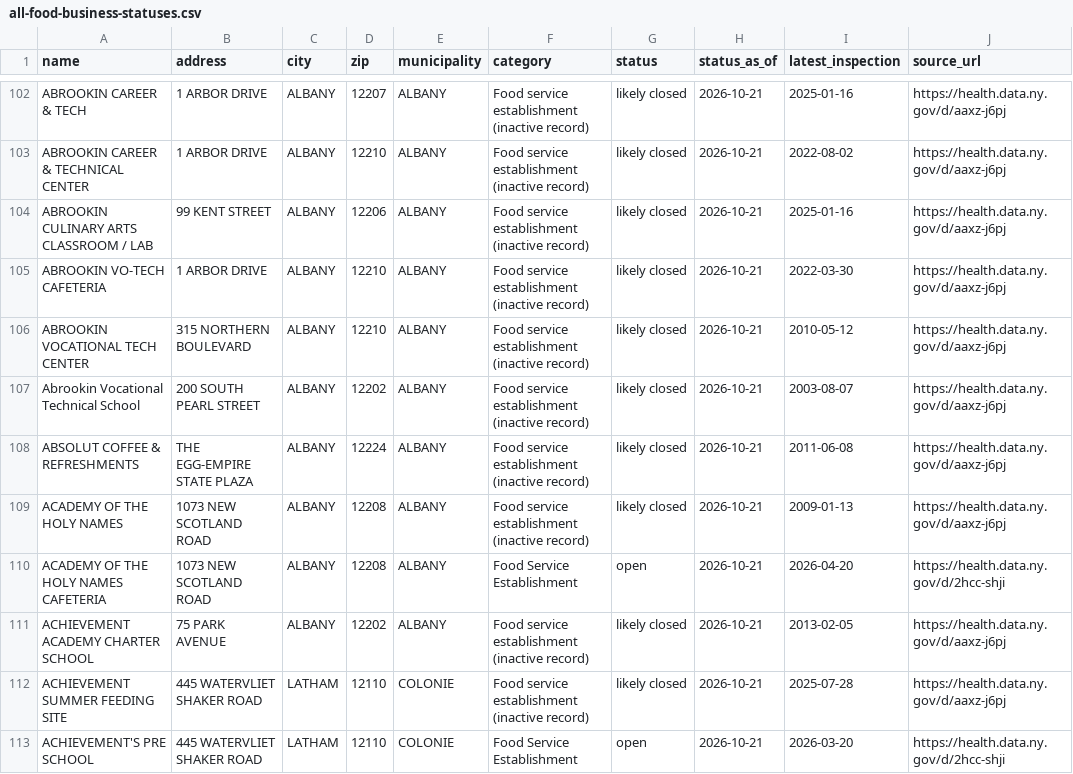
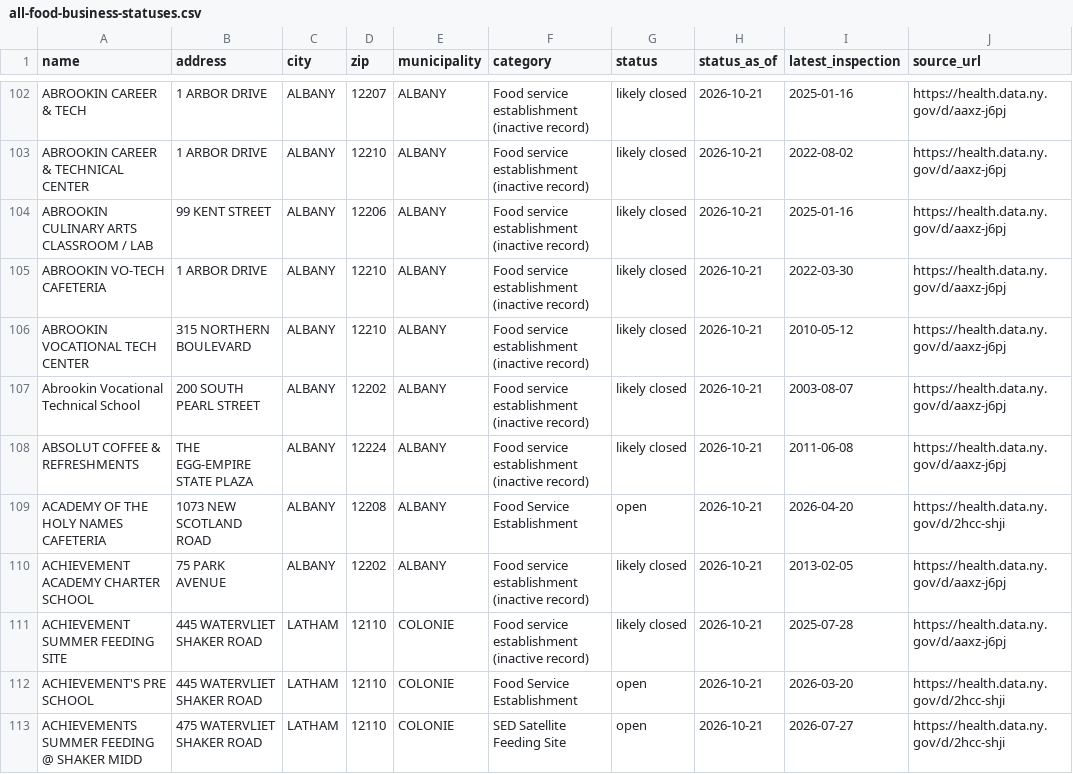
Before and after one commit to veee-agents-shared/moxie-open-in-albany, a CSV file: docs/all-food-business-statuses.csv, drawn as a sheet; only a part is shown, gaps mark what is left out; the shorter side is filled out with more unchanged rows; the diff covers the shown part only.

```diff
--- a/docs/all-food-business-statuses.csv
+++ b/docs/all-food-business-statuses.csv
@@ -108,3 +108,2 @@ Abrookin Vocational Technical School,200 SOUTH PEARL  STREET,ALBANY,12202,ALBANY
 ABSOLUT COFFEE & REFRESHMENTS,THE EGG-EMPIRE STATE PLAZA,ALBANY,12224,ALBANY,Food service establishment (inactive record),likely closed,2026-10-21,2011-06-08,https://health.data.ny.gov/d/aaxz-j6pj
-ACADEMY OF THE HOLY NAMES,1073 NEW SCOTLAND ROAD,ALBANY,12208,ALBANY,Food service establishment (inactive record),likely closed,2026-10-21,2009-01-13,https://health.data.ny.gov/d/aaxz-j6pj
 ACADEMY OF THE HOLY NAMES CAFETERIA,1073 NEW SCOTLAND ROAD,ALBANY,12208,ALBANY,Food Service Establishment,open,2026-10-21,2026-04-20,https://health.data.ny.gov/d/2hcc-shji
```
Also changed, not shown: 12 removed rows elsewhere in this file, data/entity-matches.csv, 23 other files.
